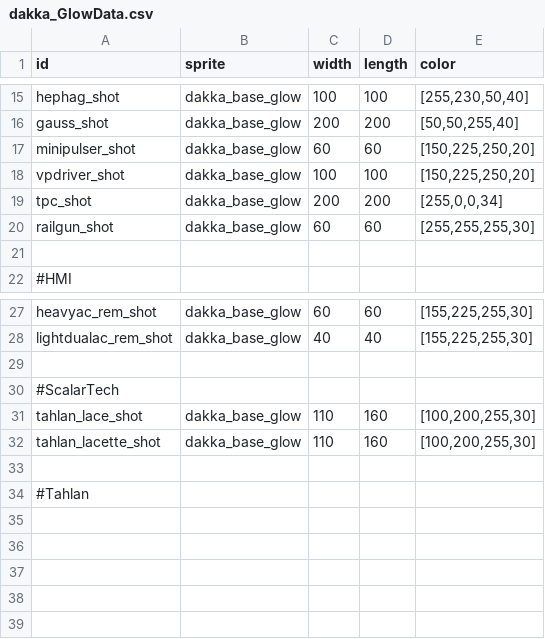
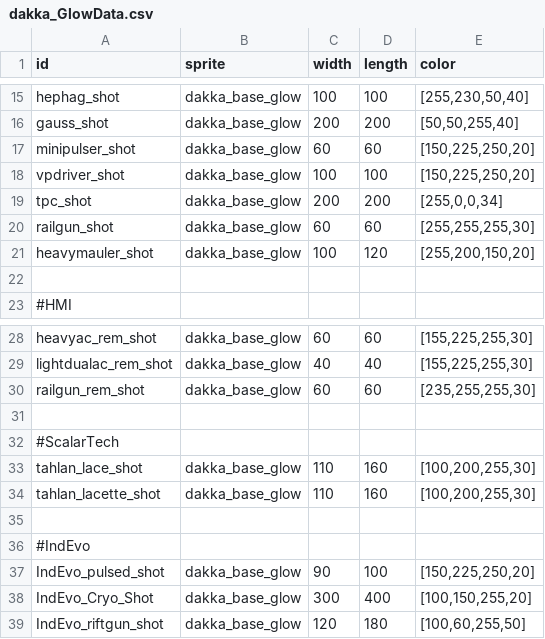
Before and after one commit to niatahl/DakkaHolics, a CSV file: data/config/dakka/dakka_GlowData.csv, drawn as a sheet; only a part is shown, gaps mark what is left out.

```diff
--- a/data/config/dakka/dakka_GlowData.csv
+++ b/data/config/dakka/dakka_GlowData.csv
@@ -20,2 +20,3 @@ tpc_shot,dakka_base_glow,200,200,"[255,0,0,34]"
 railgun_shot,dakka_base_glow,60,60,"[255,255,255,30]"
+heavymauler_shot,dakka_base_glow,100,120,"[255,200,150,20]"
 ,,,,
@@ -28,2 +29,3 @@ heavyac_rem_shot,dakka_base_glow,60,60,"[155,225,255,30]"
 lightdualac_rem_shot,dakka_base_glow,40,40,"[155,225,255,30]"
+railgun_rem_shot,dakka_base_glow,60,60,"[235,255,255,30]"
 ,,,,
@@ -33,2 +35,5 @@ tahlan_lacette_shot,dakka_base_glow,110,160,"[100,200,255,30]"
 ,,,,
-#Tahlan,,,,
+#IndEvo,,,,
+IndEvo_pulsed_shot,dakka_base_glow,90,100,"[150,225,250,20]"
+IndEvo_Cryo_Shot,dakka_base_glow,300,400,"[100,150,255,20]"
+IndEvo_riftgun_shot,dakka_base_glow,120,180,"[100,60,255,50]"
```
Also changed, not shown: data/config/modFiles/magicTrail_data.csv, 39 other files.
